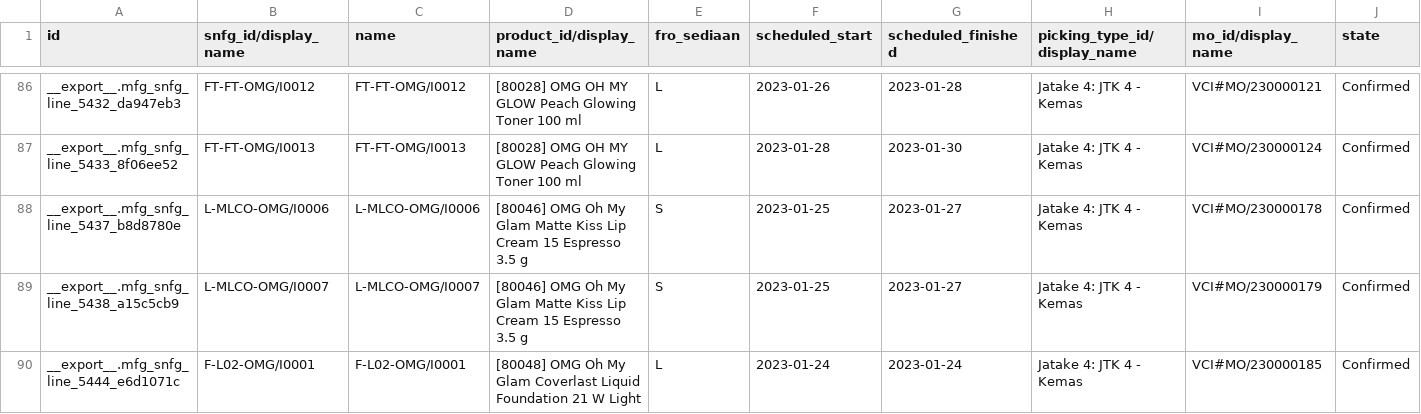
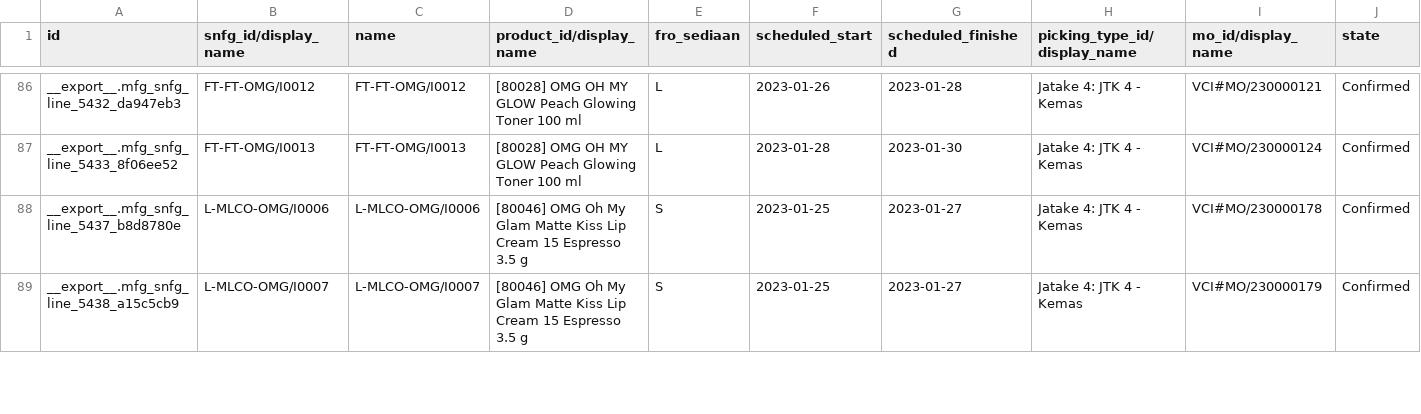
Before and after one commit to adminppl/Files, a CSV file: PARAGON/MO/mfg.snfg.line.csv, drawn as a sheet; only a part is shown, gaps mark what is left out; rows hold the shown columns only; the diff covers the shown part only; the diff names each change by its address in the sheet, - before the commit and + after, or states it on an @@ line.

```diff
--- a/PARAGON/MO/mfg.snfg.line.csv
+++ b/PARAGON/MO/mfg.snfg.line.csv
-row 90: __export__.mfg_snfg_line_5444_e6d1071c | F-L02-OMG/I0001 | F-L02-OMG/I0001 | [80048] OMG Oh My Glam Coverlast Liquid Foundation 21 W Light | L | 2023-01-24 | 2023-01-24 | Jatake 4: JTK 4 - Kemas | VCI#MO/230000185 | Confirmed
```
Also changed, not shown: 5 removed rows elsewhere in this file, PARAGON/MO/stock.picking Paragon.csv, 3 other files.
